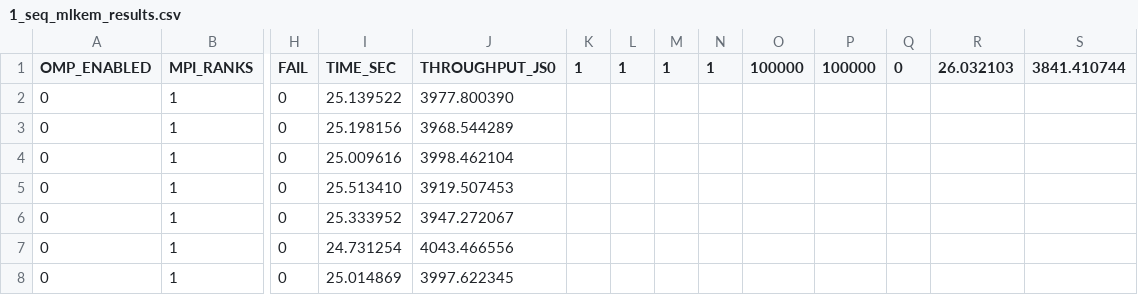
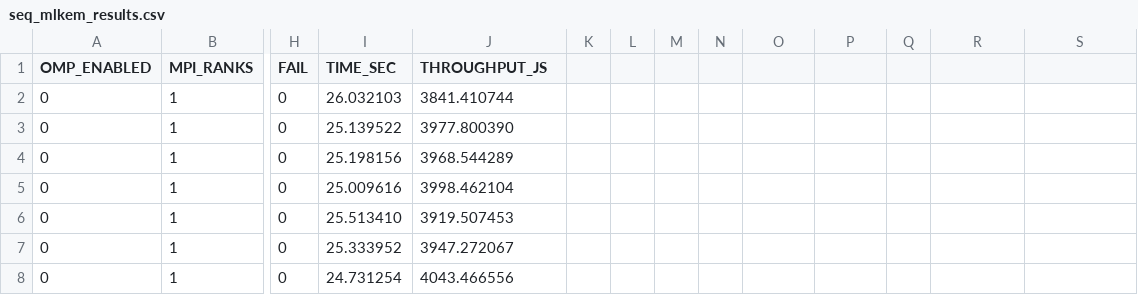
Before and after one commit to claudiavinci/pqc_parallel_hpc, a CSV file: report_out/100000_JOBS/seq_mlkem_results.csv (was report_out/100000_JOBS/1_seq_mlkem_results.csv), drawn as a sheet; only a part is shown, gaps mark what is left out; the shorter side is filled out with more unchanged rows; rows hold the shown columns only; the diff names each change by its address in the sheet, - before the commit and + after, or states it on an @@ line.

```diff
--- a/report_out/100000_JOBS/1_seq_mlkem_results.csv
+++ b/report_out/100000_JOBS/seq_mlkem_results.csv
-J1: THROUGHPUT_JS0
+J1: THROUGHPUT_JS
-K1: 1
+K1: (empty)
-L1: 1
+L1: (empty)
-M1: 1
+M1: (empty)
-N1: 1
+N1: (empty)
-O1: 100000
+O1: (empty)
-P1: 100000
+P1: (empty)
-Q1: 0
+Q1: (empty)
-R1: 26.032103
+R1: (empty)
-S1: 3841.410744
+S1: (empty)
+row 2: 0 | 1 | 0 | 26.032103 | 3841.410744
```
Also changed, not shown: 20 other files.
